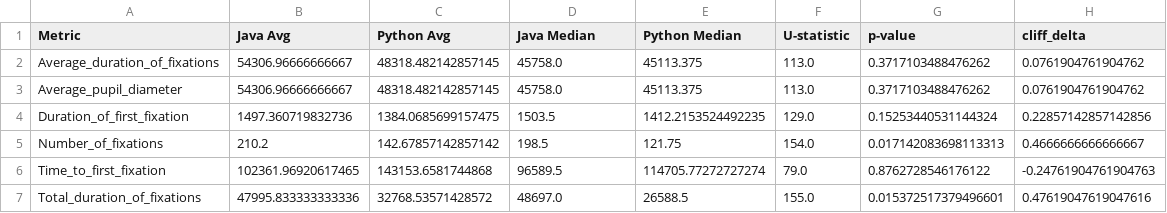
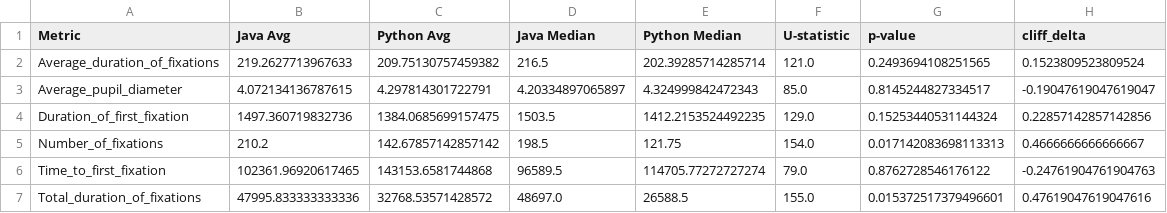
Before and after one commit to asadeq/crosslingual-effort, a CSV file: java_vs_python_comprehension.csv, drawn as a sheet.

```diff
--- a/java_vs_python_comprehension.csv
+++ b/java_vs_python_comprehension.csv
@@ -1,4 +1,4 @@
 Metric,Java Avg, Python Avg, Java Median, Python Median, U-statistic,p-value, cliff_delta
-Average_duration_of_fixations,54306.96666666667, 48318.482142857145, 45758.0, 45113.375, 113.0,0.3717103488476262, 0.0761904761904762
-Average_pupil_diameter,54306.96666666667, 48318.482142857145, 45758.0, 45113.375, 113.0,0.3717103488476262, 0.0761904761904762
+Average_duration_of_fixations,219.2627713967633, 209.75130757459382, 216.5, 202.39285714285714, 121.0,0.2493694108251565, 0.1523809523809524
+Average_pupil_diameter,4.072134136787615, 4.297814301722791, 4.20334897065897, 4.324999842472343, 85.0,0.8145244827334517, -0.19047619047619047
 Duration_of_first_fixation,1497.360719832736, 1384.0685699157475, 1503.5, 1412.2153524492235, 129.0,0.15253440531144324, 0.22857142857142856
```
Also changed, not shown: 1 other file.
